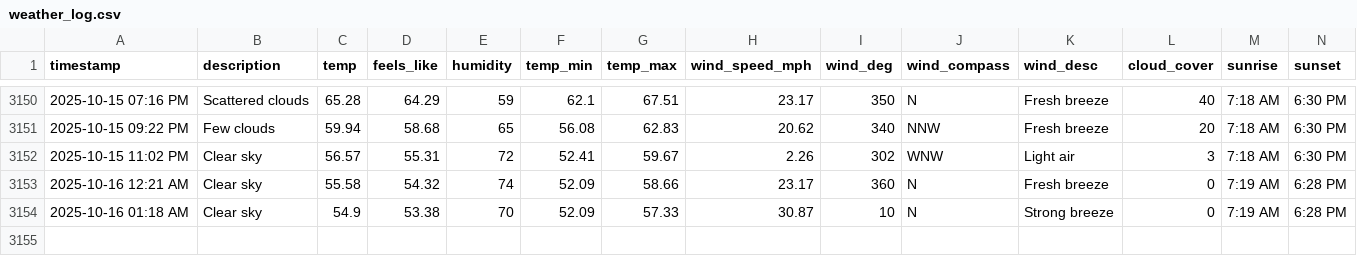
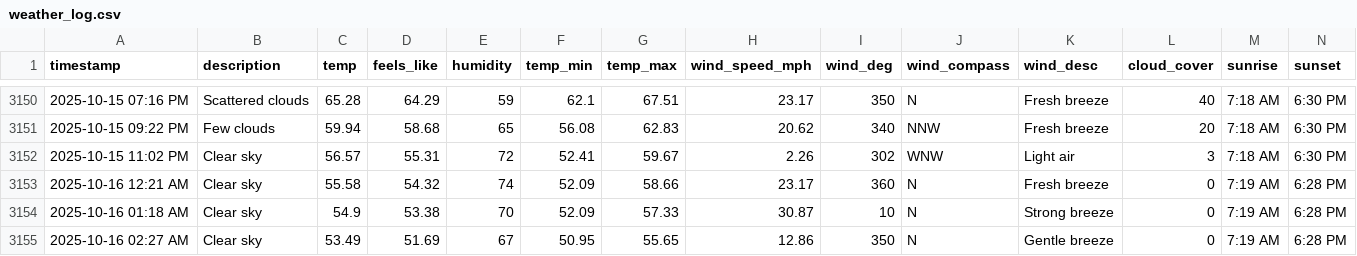
Before and after one commit to bgiesy/weathdash, a CSV file: weather_log.csv, drawn as a sheet; only a part is shown, gaps mark what is left out; rows hold the shown columns only; the diff names each change by its address in the sheet, - before the commit and + after, or states it on an @@ line.

```diff
--- a/weather_log.csv
+++ b/weather_log.csv
+row 3155: 2025-10-16 02:27 AM | Clear sky | 53.49 | 51.69 | 67 | 50.95 | 55.65 | 12.86 | 350 | N | Gentle breeze | 0 | 7:19 AM | 6:28 PM
```
